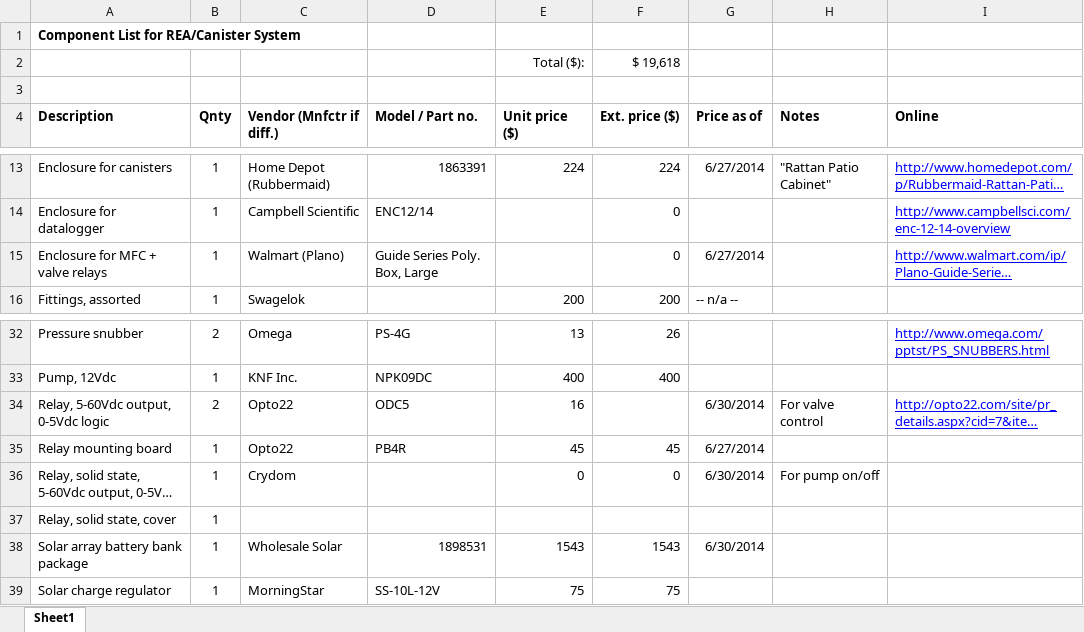
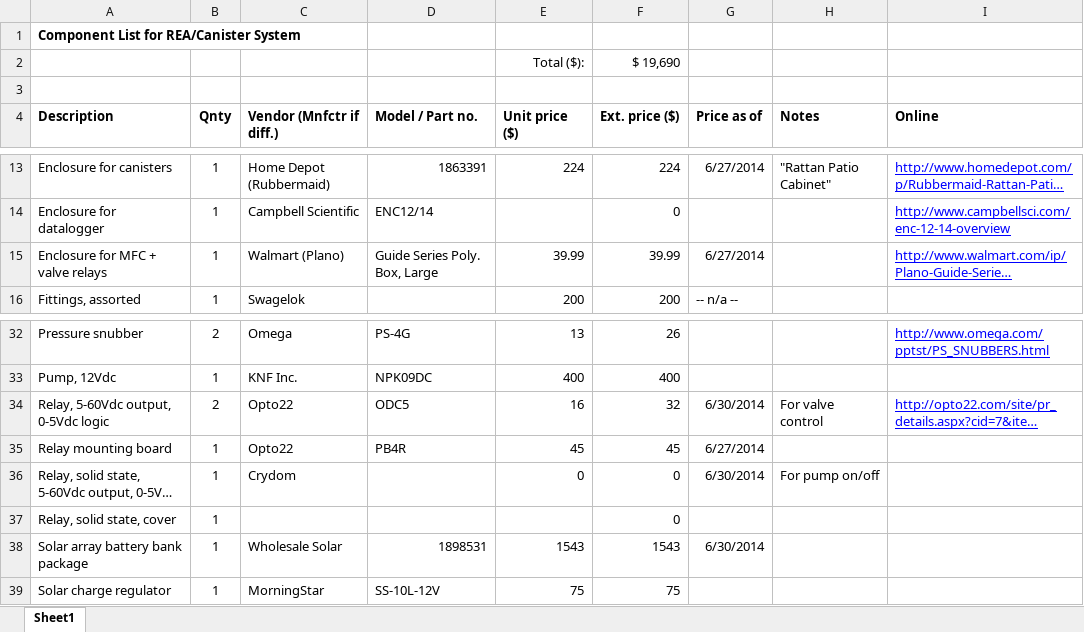
Before and after one commit to patricktokeeffe/smart-rea-sampler, an Excel workbook: doc/components.xlsx, sheet Sheet1, drawn as a sheet; only a part is shown, gaps mark what is left out; long unchanged cells end in …; values as stored, in another font and other column widths than the file's, no borders; the diff names each change by its address in the sheet, - before the commit and + after, or states it on an @@ line.

Commit message:
Update price for MFC/relay enclosure

```diff
--- a/doc/components.xlsx (sheet Sheet1)
+++ b/doc/components.xlsx (sheet Sheet1)
-F2 (Ext. price ($)): $ 19,618
+F2 (Ext. price ($)): $ 19,690
-E15 (Unit price ($)): (empty)
+E15 (Unit price ($)): 39.99
-F15 (Ext. price ($)): 0
+F15 (Ext. price ($)): 39.99
-F34 (Ext. price ($)): (empty)
+F34 (Ext. price ($)): 32
-F37 (Ext. price ($)): (empty)
+F37 (Ext. price ($)): 0
```
